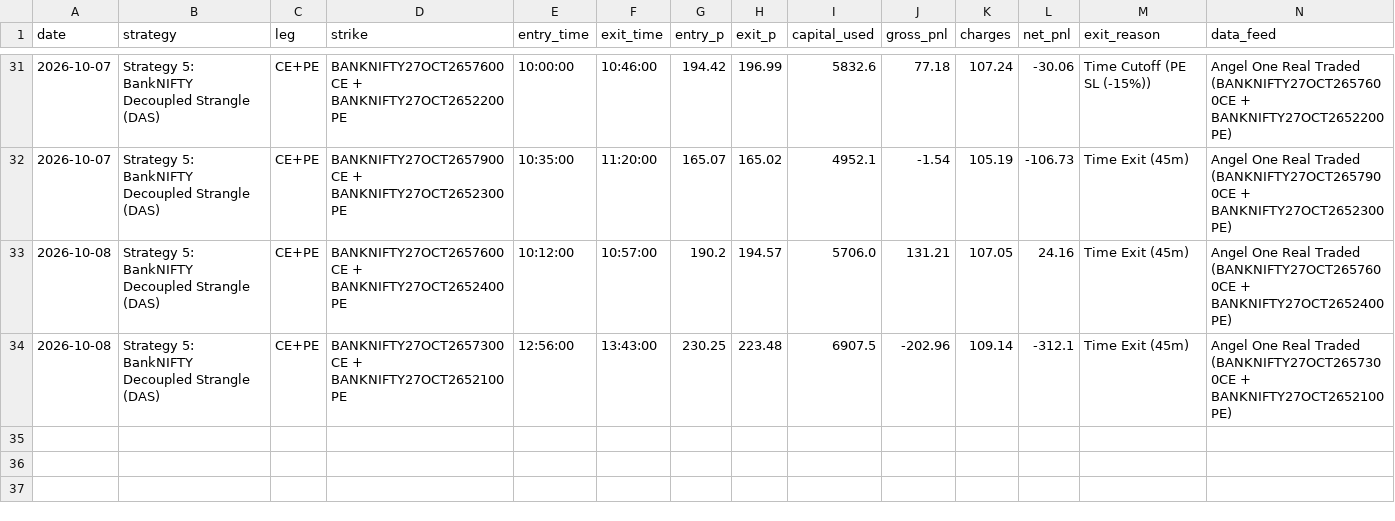
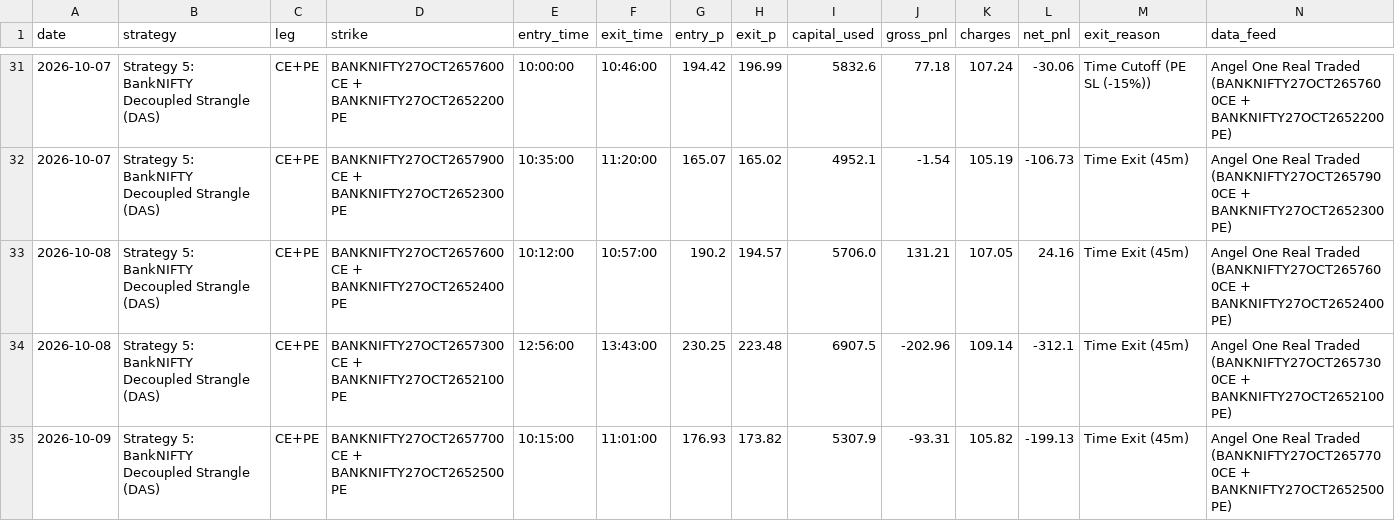
Before and after one commit to don9116969-cmd/NF-OP, a CSV file: data/trade_journal.csv, drawn as a sheet; only a part is shown, gaps mark what is left out; the diff names each change by its address in the sheet, - before the commit and + after, or states it on an @@ line.

```diff
--- a/data/trade_journal.csv
+++ b/data/trade_journal.csv
+row 35: 2026-10-09 | Strategy 5: BankNIFTY Decoupled Strangle (DAS) | CE+PE | BANKNIFTY27OCT2657700CE + BANKNIFTY27OCT2652500PE | 10:15:00 | 11:01:00 | 176.93 | 173.82 | 5307.9 | -93.31 | 105.82 | -199.13 | Time Exit (45m) | Angel One Real Traded (BANKNIFTY27OCT2657700CE + BANKNIFTY27OCT2652500PE)
```
Also changed, not shown: data/paper_trading_ledger.csv, 4 other files.
